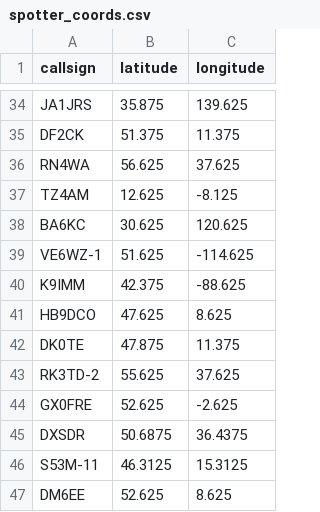
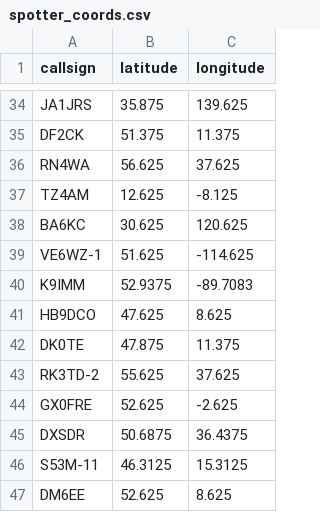
Before and after one commit to K5OHY/RBN_Map, a CSV file: spotter_coords.csv, drawn as a sheet; only a part is shown, gaps mark what is left out.

Commit message:
Update spotter_coords.csv

```diff
--- a/spotter_coords.csv
+++ b/spotter_coords.csv
@@ -39,3 +39,3 @@ BA6KC,30.625,120.625
 VE6WZ-1,51.625,-114.625
-K9IMM,42.375,-88.625
+K9IMM,52.9375,-89.7083
 HB9DCO,47.625,8.625
```
